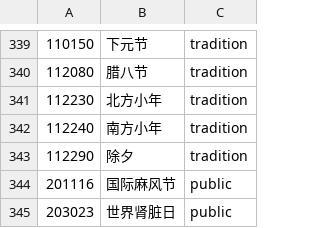
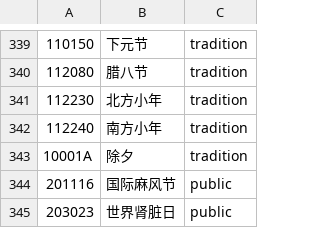
Before and after one commit to kinegratii/borax, a CSV file: borax/calendars/dataset/festivals_ext1.csv, drawn as a sheet; only a part is shown, gaps mark what is left out.

```diff
--- a/borax/calendars/dataset/festivals_ext1.csv
+++ b/borax/calendars/dataset/festivals_ext1.csv
@@ -342,3 +342,3 @@
 112240,南方小年,tradition
-112290,除夕,tradition
+10001A,除夕,tradition
 201116,国际麻风节,public
```
Also changed, not shown: 8 other files.
